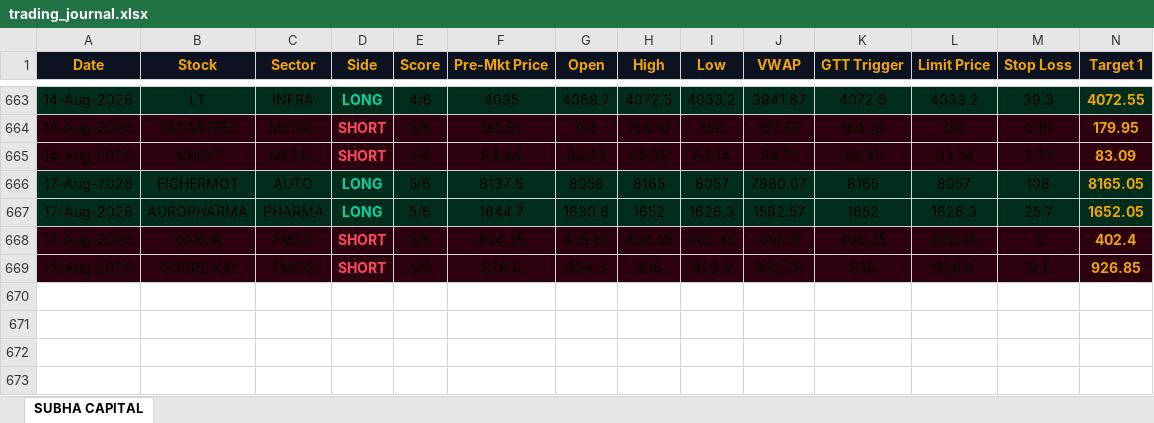
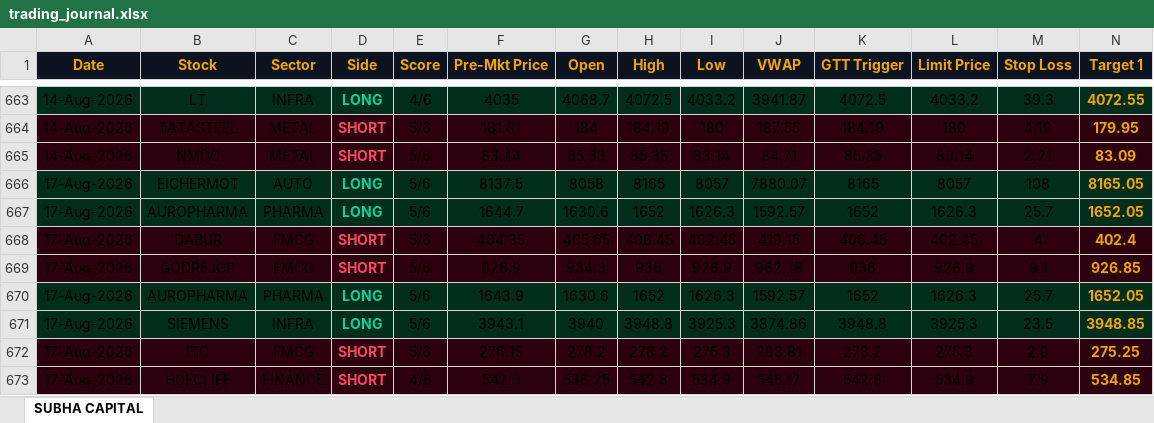
Before and after one commit to shashiravi2010-subha/subha-capital, an Excel workbook: trading_journal.xlsx, sheet SUBHA CAPITAL, drawn as a sheet; only a part is shown, gaps mark what is left out; values as stored, in another font and other column widths than the file's, no borders; rows hold the shown columns only; the diff names each change by its address in the sheet, - before the commit and + after, or states it on an @@ line.

Commit message:
Market data 17-Aug-2026 04:12 IST

```diff
--- a/trading_journal.xlsx (sheet SUBHA CAPITAL)
+++ b/trading_journal.xlsx (sheet SUBHA CAPITAL)
+row 670: 17-Aug-2026 | AUROPHARMA | PHARMA | LONG | 5/6 | 1643.9 | 1630.6 | 1652 | 1626.3 | 1592.57 | 1652 | 1626.3 | 25.7 | 1652.05
+row 671: 17-Aug-2026 | SIEMENS | INFRA | LONG | 5/6 | 3943.1 | 3940 | 3948.8 | 3925.3 | 3874.86 | 3948.8 | 3925.3 | 23.5 | 3948.85
+row 672: 17-Aug-2026 | ITC | FMCG | SHORT | 5/6 | 276.15 | 278.2 | 278.2 | 275.3 | 283.81 | 278.2 | 275.3 | 2.9 | 275.25
+row 673: 17-Aug-2026 | HDFCLIFE | FINANCE | SHORT | 4/6 | 542.3 | 536.25 | 542.8 | 534.9 | 545.17 | 542.8 | 534.9 | 7.9 | 534.85
```
Also changed, not shown: 1 other file.
